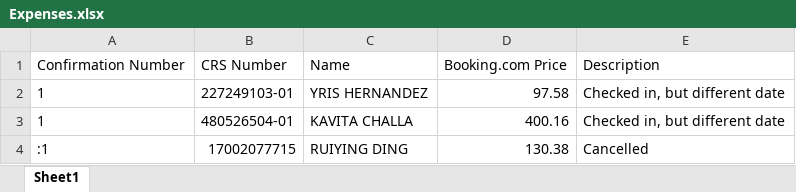
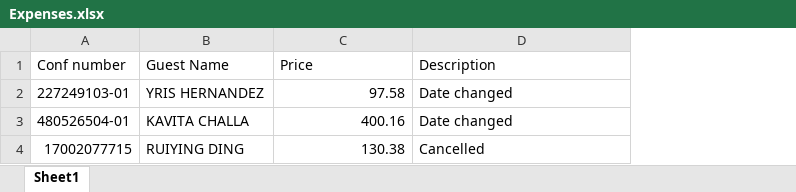
Before and after one commit to QimanWang/excel-file-comparer, an Excel workbook: working_windows_extension/version_4/member web/bestcheque/Expenses.xlsx, sheet Sheet1, drawn as a sheet; values as stored, in another font and other column widths than the file's, no borders; removed rows and columns are numbered as before the commit, all else as after; the diff names each change by its address in the sheet, - before the commit and + after, or states it on an @@ line.

Commit message:
added web: bestcheque, booking

```diff
--- a/working_windows_extension/version_4/member web/bestcheque/Expenses.xlsx (sheet Sheet1)
+++ b/working_windows_extension/version_4/member web/bestcheque/Expenses.xlsx (sheet Sheet1)
-column A, rows 2-4: 1 | 1 | :1
-row 1: Confirmation Number | CRS Number | Name | Booking.com Price | Description
+row 1: Conf number | Guest Name | Price | Description
-D2:D3: Checked in, but different date
+D2:D3: Date changed
```
Also changed, not shown: working_windows_extension/version_4/member web/bestcheque/Customers Not found.xlsx, working_windows_extension/version_4/member web/bestcheque/dist/Customers Not found.xlsx, 12 other files.
